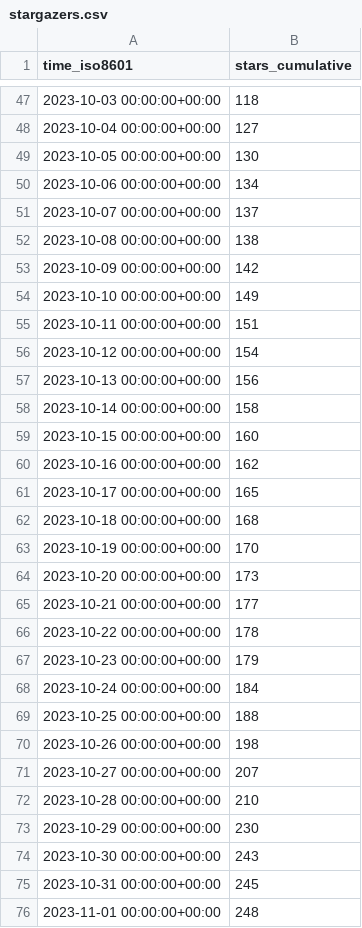
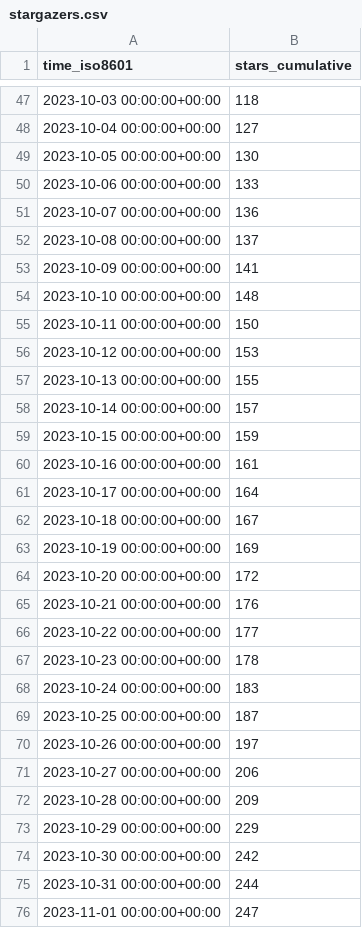
Before and after one commit to ericminner/superduperdb, a CSV file: SuperDuperDB/superduperdb/ghrs-data/stargazers.csv, drawn as a sheet; only a part is shown, gaps mark what is left out; the diff covers the shown part only.

```diff
--- a/SuperDuperDB/superduperdb/ghrs-data/stargazers.csv
+++ b/SuperDuperDB/superduperdb/ghrs-data/stargazers.csv
@@ -49,28 +49,28 @@ time_iso8601,stars_cumulative
 2023-10-05 00:00:00+00:00,130
-2023-10-06 00:00:00+00:00,134
-2023-10-07 00:00:00+00:00,137
-2023-10-08 00:00:00+00:00,138
-2023-10-09 00:00:00+00:00,142
-2023-10-10 00:00:00+00:00,149
-2023-10-11 00:00:00+00:00,151
-2023-10-12 00:00:00+00:00,154
-2023-10-13 00:00:00+00:00,156
-2023-10-14 00:00:00+00:00,158
-2023-10-15 00:00:00+00:00,160
-2023-10-16 00:00:00+00:00,162
-2023-10-17 00:00:00+00:00,165
-2023-10-18 00:00:00+00:00,168
-2023-10-19 00:00:00+00:00,170
-2023-10-20 00:00:00+00:00,173
-2023-10-21 00:00:00+00:00,177
-2023-10-22 00:00:00+00:00,178
-2023-10-23 00:00:00+00:00,179
-2023-10-24 00:00:00+00:00,184
-2023-10-25 00:00:00+00:00,188
-2023-10-26 00:00:00+00:00,198
-2023-10-27 00:00:00+00:00,207
-2023-10-28 00:00:00+00:00,210
-2023-10-29 00:00:00+00:00,230
-2023-10-30 00:00:00+00:00,243
-2023-10-31 00:00:00+00:00,245
-2023-11-01 00:00:00+00:00,248
+2023-10-06 00:00:00+00:00,133
+2023-10-07 00:00:00+00:00,136
+2023-10-08 00:00:00+00:00,137
+2023-10-09 00:00:00+00:00,141
+2023-10-10 00:00:00+00:00,148
+2023-10-11 00:00:00+00:00,150
+2023-10-12 00:00:00+00:00,153
+2023-10-13 00:00:00+00:00,155
+2023-10-14 00:00:00+00:00,157
+2023-10-15 00:00:00+00:00,159
+2023-10-16 00:00:00+00:00,161
+2023-10-17 00:00:00+00:00,164
+2023-10-18 00:00:00+00:00,167
+2023-10-19 00:00:00+00:00,169
+2023-10-20 00:00:00+00:00,172
+2023-10-21 00:00:00+00:00,176
+2023-10-22 00:00:00+00:00,177
+2023-10-23 00:00:00+00:00,178
+2023-10-24 00:00:00+00:00,183
+2023-10-25 00:00:00+00:00,187
+2023-10-26 00:00:00+00:00,197
+2023-10-27 00:00:00+00:00,206
+2023-10-28 00:00:00+00:00,209
+2023-10-29 00:00:00+00:00,229
+2023-10-30 00:00:00+00:00,242
+2023-10-31 00:00:00+00:00,244
+2023-11-01 00:00:00+00:00,247
```
Also changed, not shown: 1 added row and 110 edited cells elsewhere in this file, SuperDuperDB/superduperdb/ghrs-data/forks.csv.
